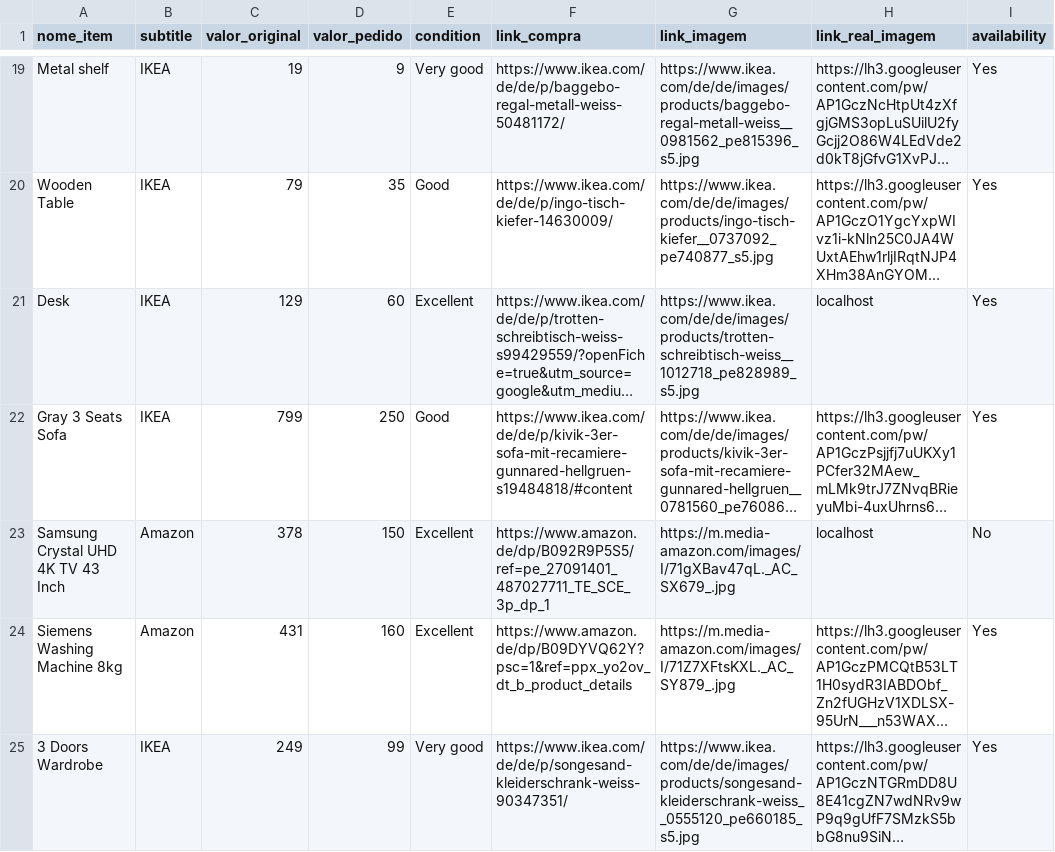
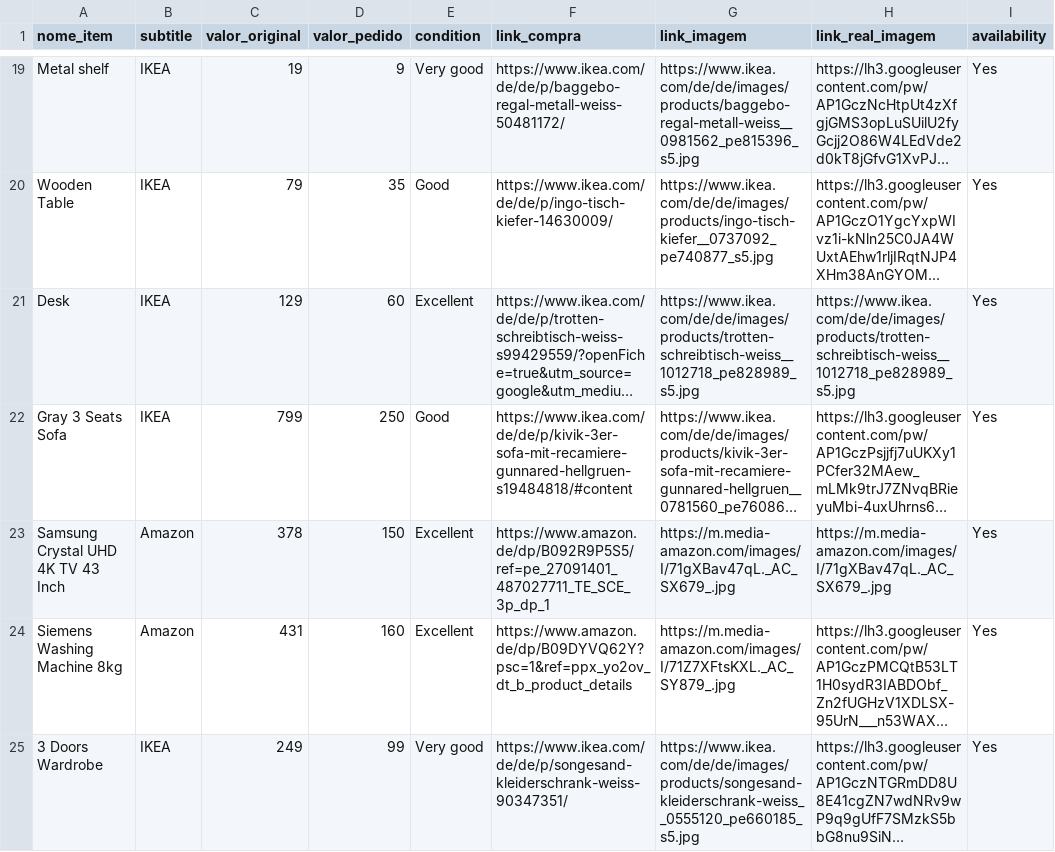
Before and after one commit to vmjulio/vmjulio.github.io, a CSV file: _portfolio/items.csv, drawn as a sheet; only a part is shown, gaps mark what is left out; long unchanged cells end in …; the diff covers the shown part only; the diff names each change by its address in the sheet, - before the commit and + after, or states it on an @@ line.

Commit message:
add items

```diff
--- a/_portfolio/items.csv
+++ b/_portfolio/items.csv
-H21 (link_real_imagem): localhost
+H21 (link_real_imagem): https://www.ikea.com/de/de/images/products/trotten-schreibtisch-weiss__1012718_pe828989_s5.jpg
-H23 (link_real_imagem): localhost
+H23 (link_real_imagem): https://m.media-amazon.com/images/I/71gXBav47qL._AC_SX679_.jpg
-I23 (availability): No
+I23 (availability): Yes
```
Also changed, not shown: 4 added rows and 11 edited cells elsewhere in this file, 13 other files.
